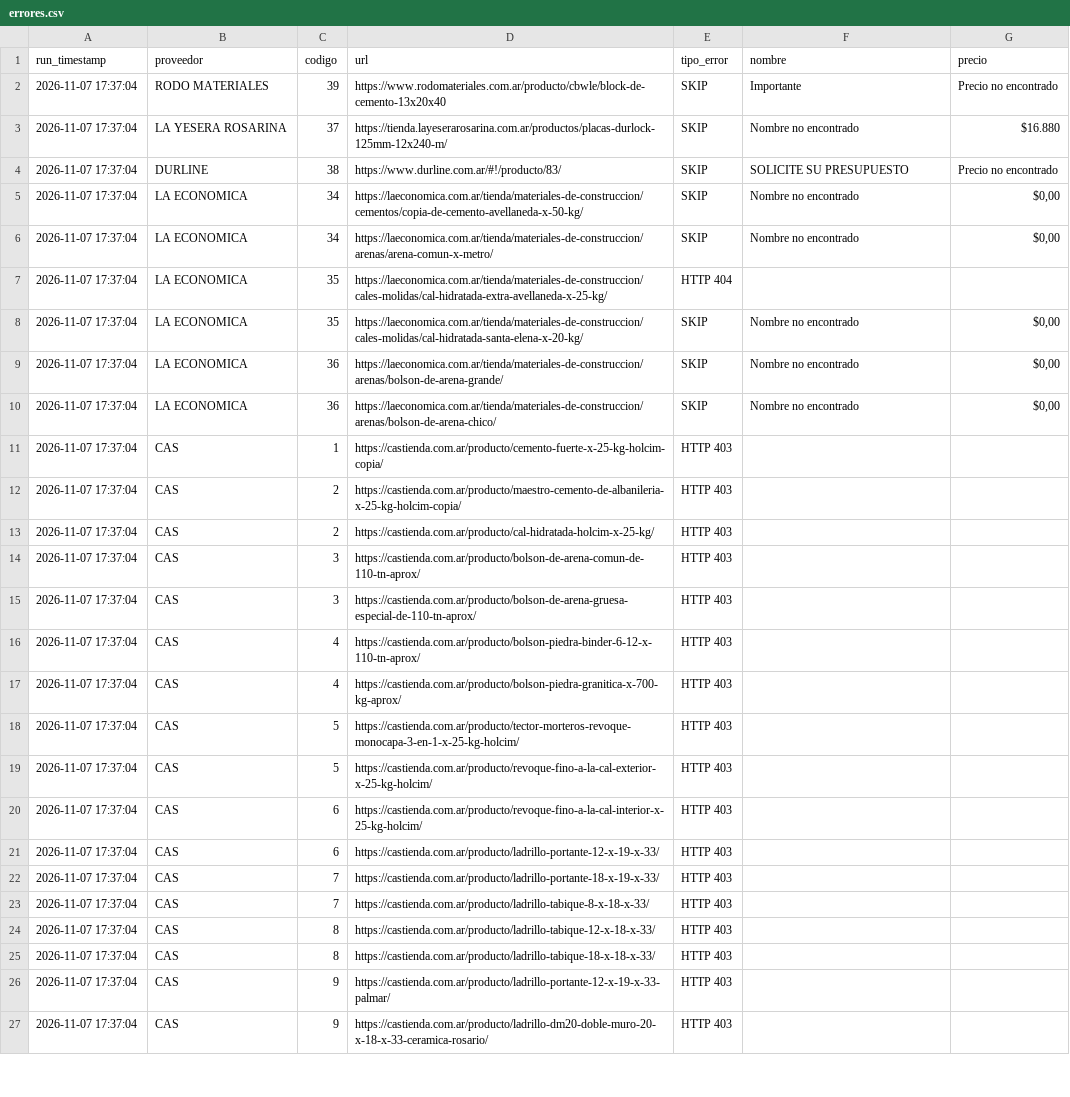
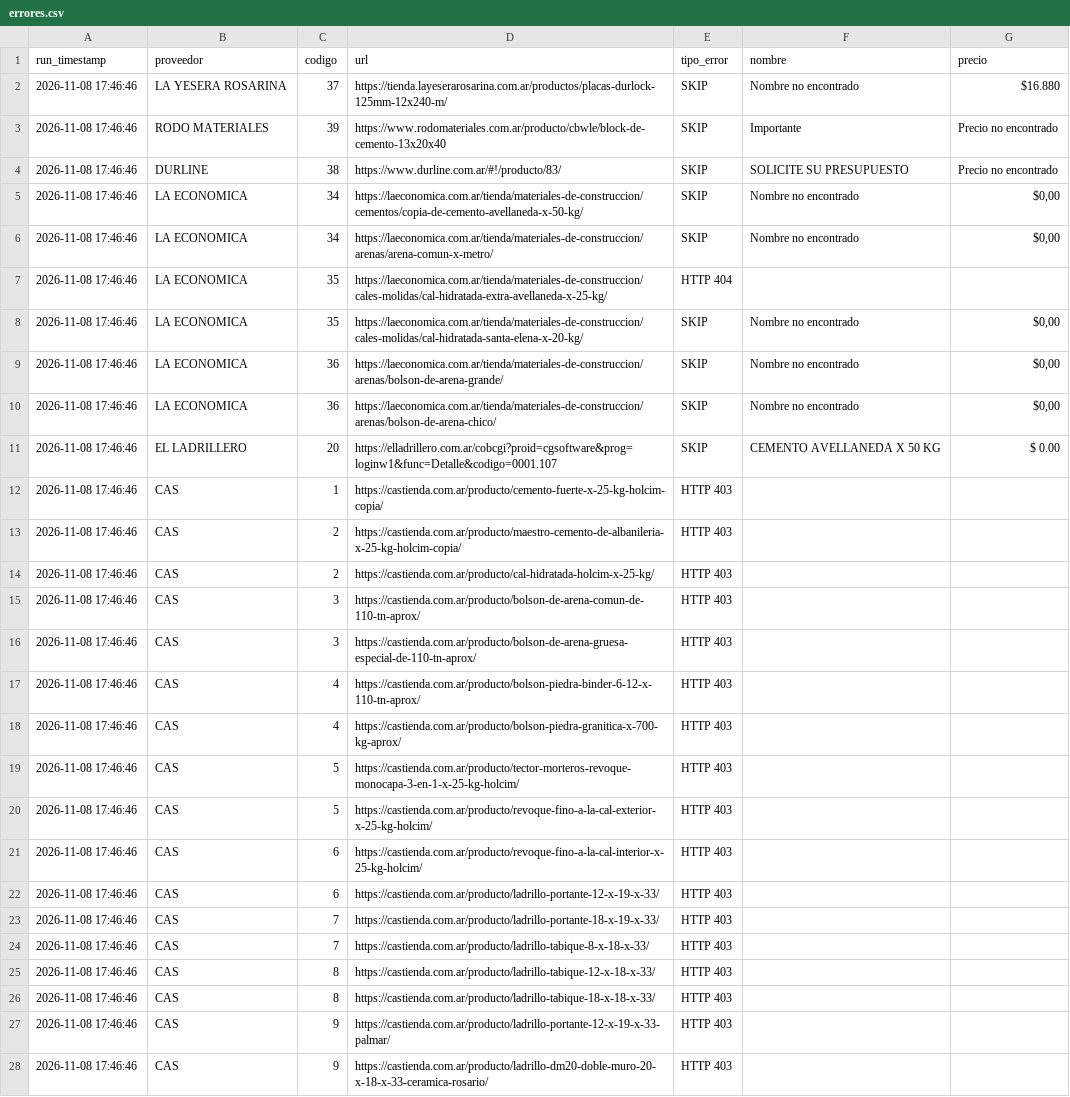
Before and after one commit to valentnluc/price_scrapper, a CSV file: errores.csv, drawn as a sheet; only a part is shown; removed rows and columns are numbered as before the commit, all else as after; the diff covers the shown part only; the diff names each change by its address in the sheet, - before the commit and + after, or states it on an @@ line.

```diff
--- a/errores.csv
+++ b/errores.csv
-row 2: 2026-11-07 17:37:04 | RODO MATERIALES | 39 | https://www.rodomateriales.com.ar/producto/cbwle/block-de-cemento-13x20x40 | SKIP | Importante | Precio no encontrado
-A2 (run_timestamp): 2026-11-07 17:37:04
+A2 (run_timestamp): 2026-11-08 17:46:46
+row 3: 2026-11-08 17:46:46 | RODO MATERIALES | 39 | https://www.rodomateriales.com.ar/producto/cbwle/block-de-cemento-13x20x40 | SKIP | Importante | Precio no encontrado
-A4:A10 (run_timestamp): 2026-11-07 17:37:04
+A4:A10 (run_timestamp): 2026-11-08 17:46:46
+row 11: 2026-11-08 17:46:46 | EL LADRILLERO | 20 | https://elladrillero.com.ar/cobcgi?proid=cgsoftware&prog=loginw1&func=Detalle&codigo=0001.107 | SKIP | CEMENTO AVELLANEDA X 50 KG | $ 0.00
-A12:A28 (run_timestamp): 2026-11-07 17:37:04
+A12:A28 (run_timestamp): 2026-11-08 17:46:46
```
Also changed, not shown: 1 removed row and 21 edited cells elsewhere in this file, url_status.csv.
